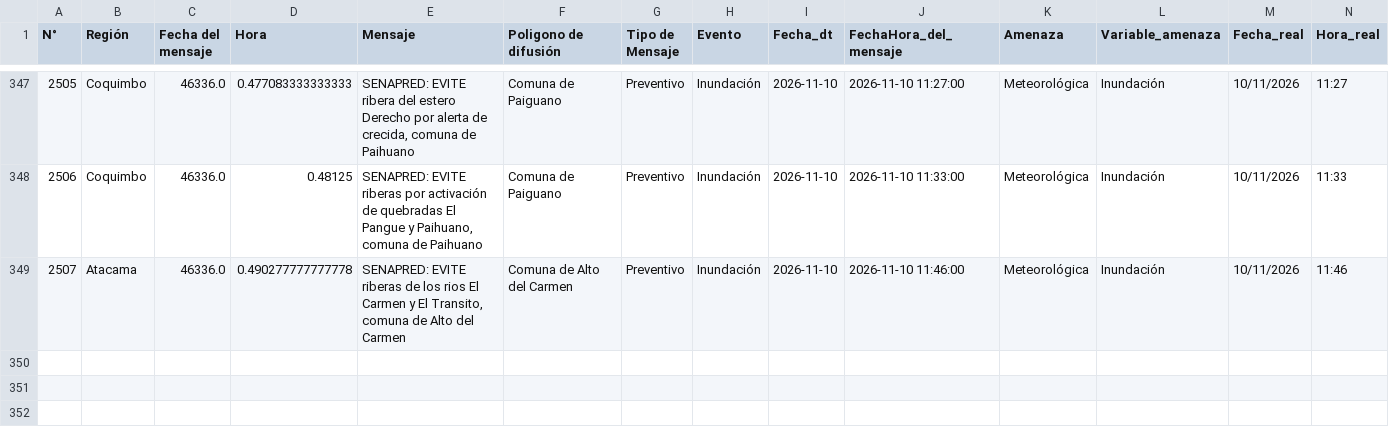
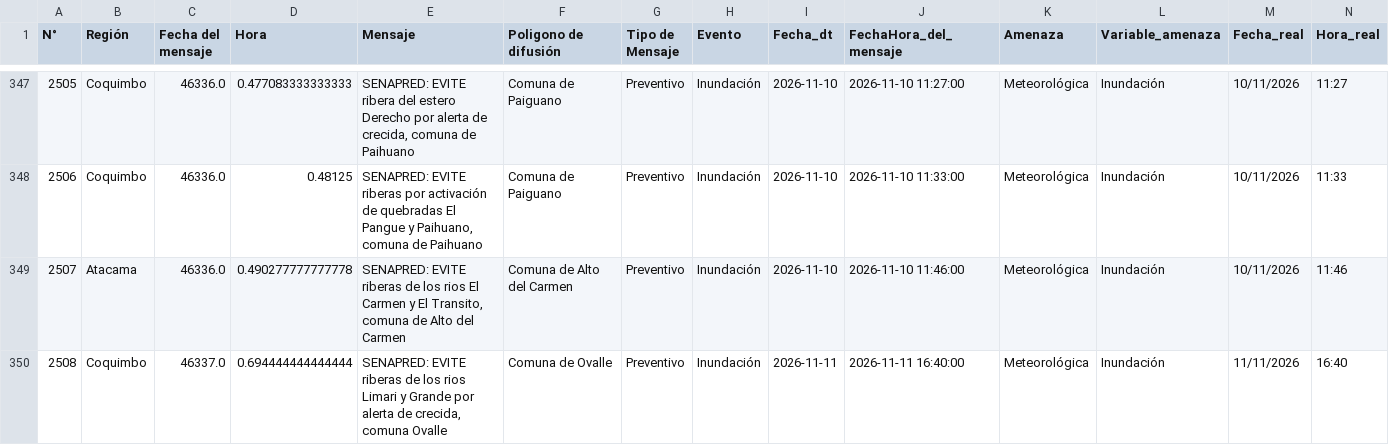
Before and after one commit to SENAPRED/datos-sae, a CSV file: Datos_SAE_filtrado.csv, drawn as a sheet; only a part is shown, gaps mark what is left out.

```diff
--- a/Datos_SAE_filtrado.csv
+++ b/Datos_SAE_filtrado.csv
@@ -350 +350,2 @@
 2507,Atacama,46336.0,0.490277777777778,"SENAPRED: EVITE riberas de los rios El Carmen y El Transito, comuna de Alto del Carmen",Comuna de Alto del Carmen,Preventivo,Inundación,2026-11-10,2026-11-10 11:46:00,Meteorológica,Inundación,10/11/2026,11:46
+2508,Coquimbo,46337.0,0.694444444444444,"SENAPRED: EVITE riberas de los rios Limari y Grande por alerta de crecida, comuna Ovalle",Comuna de Ovalle,Preventivo,Inundación,2026-11-11,2026-11-11 16:40:00,Meteorológica,Inundación,11/11/2026,16:40
```
